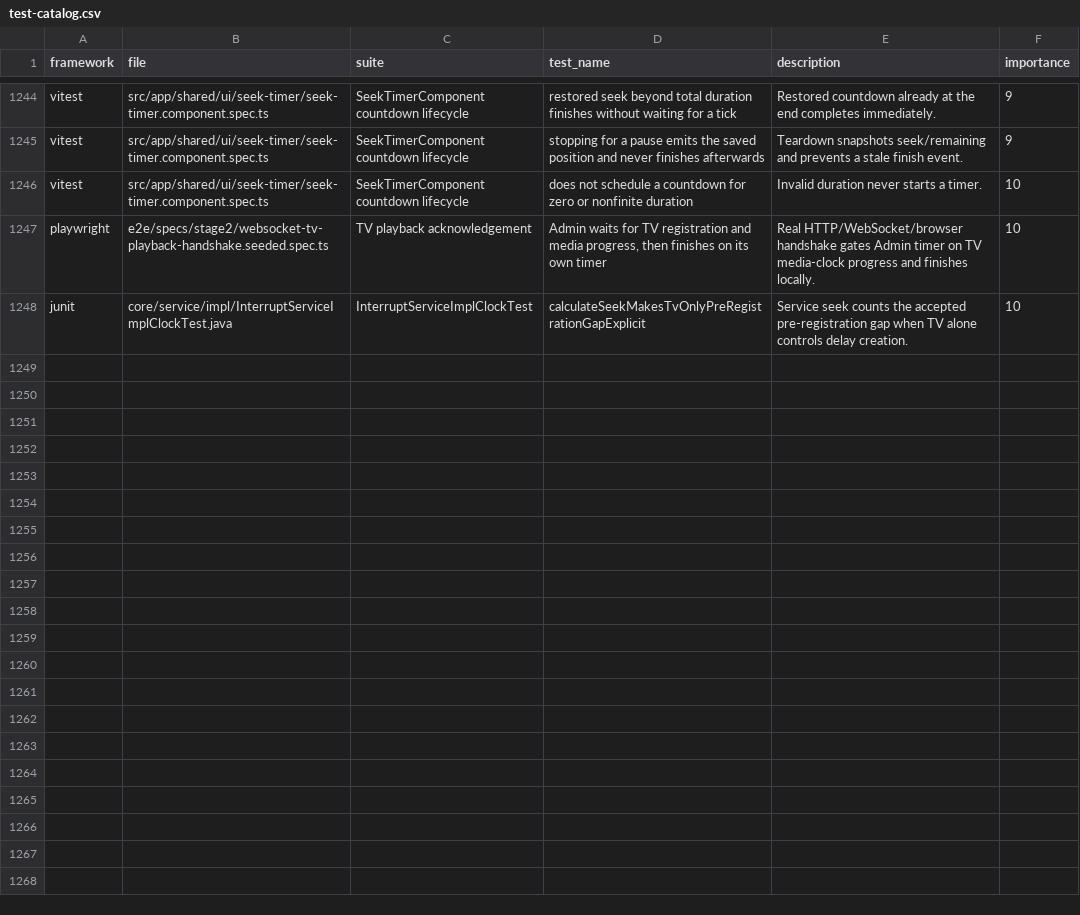
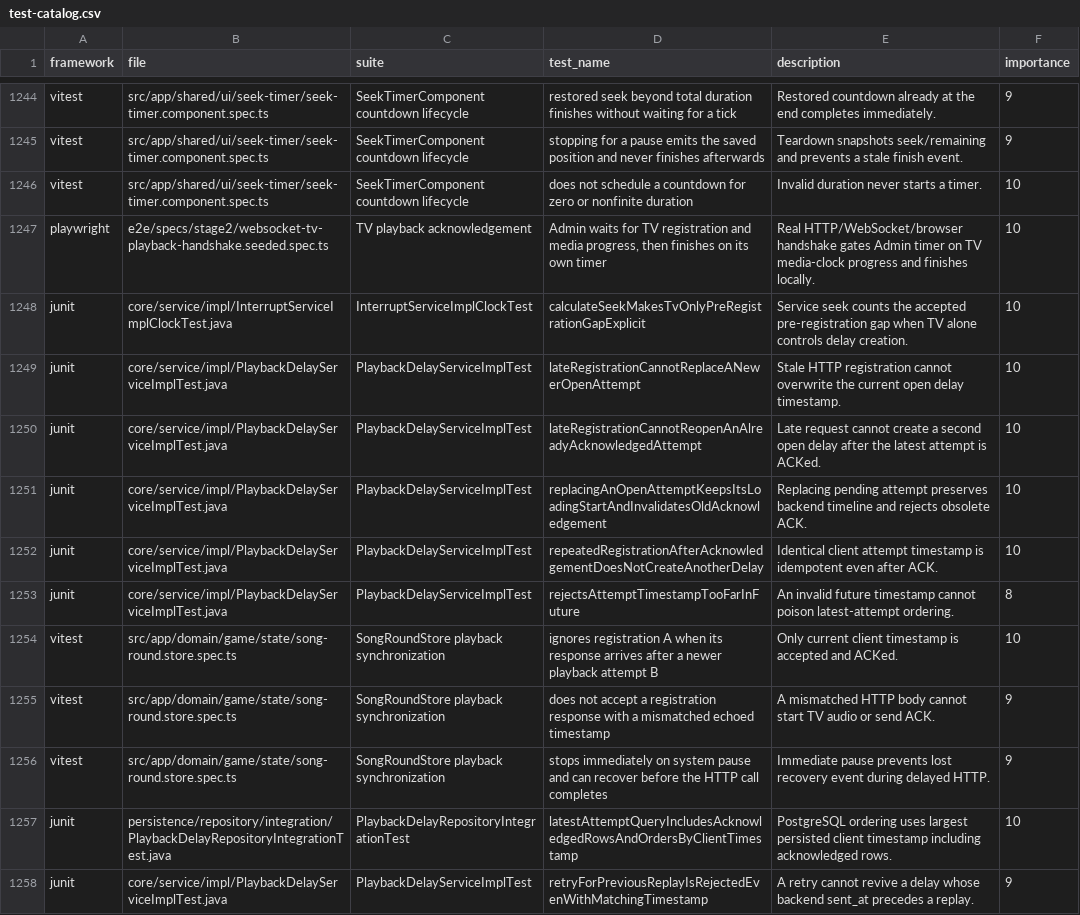
Before and after one commit to Joohnyde/rhythmic-riddles, a CSV file: docs/developer-guide/testing/test-catalog.csv, drawn as a sheet; only a part is shown, gaps mark what is left out; the diff names each change by its address in the sheet, - before the commit and + after, or states it on an @@ line.

Commit message:
[247 Denijal] Reject stale TV attempts using client timestamps

```diff
--- a/docs/developer-guide/testing/test-catalog.csv
+++ b/docs/developer-guide/testing/test-catalog.csv
+row 1249: junit | core/service/impl/PlaybackDelayServiceImplTest.java | PlaybackDelayServiceImplTest | lateRegistrationCannotReplaceANewerOpenAttempt | Stale HTTP registration cannot overwrite the current open delay timestamp. | 10
+row 1250: junit | core/service/impl/PlaybackDelayServiceImplTest.java | PlaybackDelayServiceImplTest | lateRegistrationCannotReopenAnAlreadyAcknowledgedAttempt | Late request cannot create a second open delay after the latest attempt is ACKed. | 10
+row 1251: junit | core/service/impl/PlaybackDelayServiceImplTest.java | PlaybackDelayServiceImplTest | replacingAnOpenAttemptKeepsItsLoadingStartAndInvalidatesOldAcknowledgement | Replacing pending attempt preserves backend timeline and rejects obsolete ACK. | 10
+row 1252: junit | core/service/impl/PlaybackDelayServiceImplTest.java | PlaybackDelayServiceImplTest | repeatedRegistrationAfterAcknowledgementDoesNotCreateAnotherDelay | Identical client attempt timestamp is idempotent even after ACK. | 10
+row 1253: junit | core/service/impl/PlaybackDelayServiceImplTest.java | PlaybackDelayServiceImplTest | rejectsAttemptTimestampTooFarInFuture | An invalid future timestamp cannot poison latest-attempt ordering. | 8
+row 1254: vitest | src/app/domain/game/state/song-round.store.spec.ts | SongRoundStore playback synchronization | ignores registration A when its response arrives after a newer playback attempt B | Only current client timestamp is accepted and ACKed. | 10
+row 1255: vitest | src/app/domain/game/state/song-round.store.spec.ts | SongRoundStore playback synchronization | does not accept a registration response with a mismatched echoed timestamp | A mismatched HTTP body cannot start TV audio or send ACK. | 9
+row 1256: vitest | src/app/domain/game/state/song-round.store.spec.ts | SongRoundStore playback synchronization | stops immediately on system pause and can recover before the HTTP call completes | Immediate pause prevents lost recovery event during delayed HTTP. | 9
+row 1257: junit | persistence/repository/integration/PlaybackDelayRepositoryIntegrationTest.java | PlaybackDelayRepositoryIntegrationTest | latestAttemptQueryIncludesAcknowledgedRowsAndOrdersByClientTimestamp | PostgreSQL ordering uses largest persisted client timestamp including acknowledged rows. | 10
+row 1258: junit | core/service/impl/PlaybackDelayServiceImplTest.java | PlaybackDelayServiceImplTest | retryForPreviousReplayIsRejectedEvenWithMatchingTimestamp | A retry cannot revive a delay whose backend sent_at precedes a replay. | 9
```
Also changed, not shown: 26 other files.
